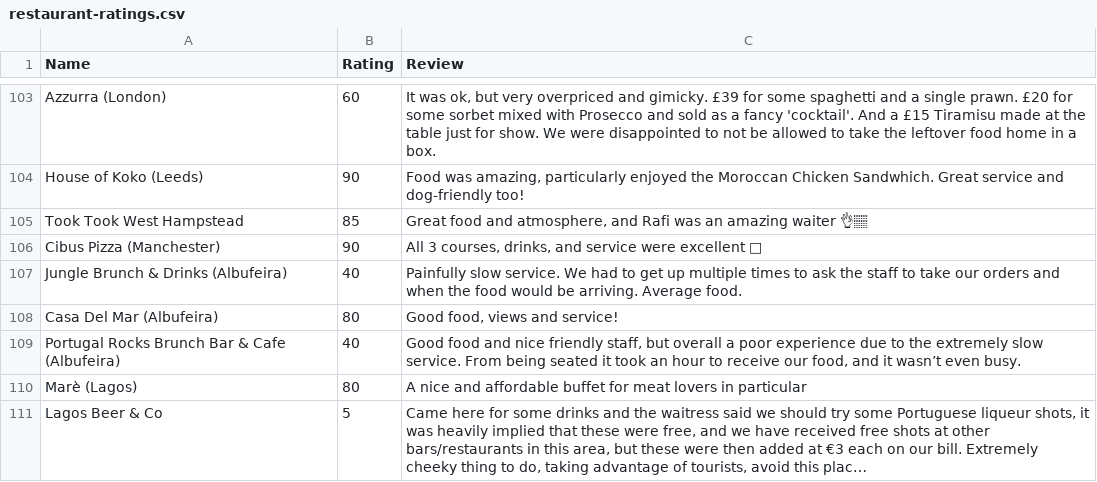
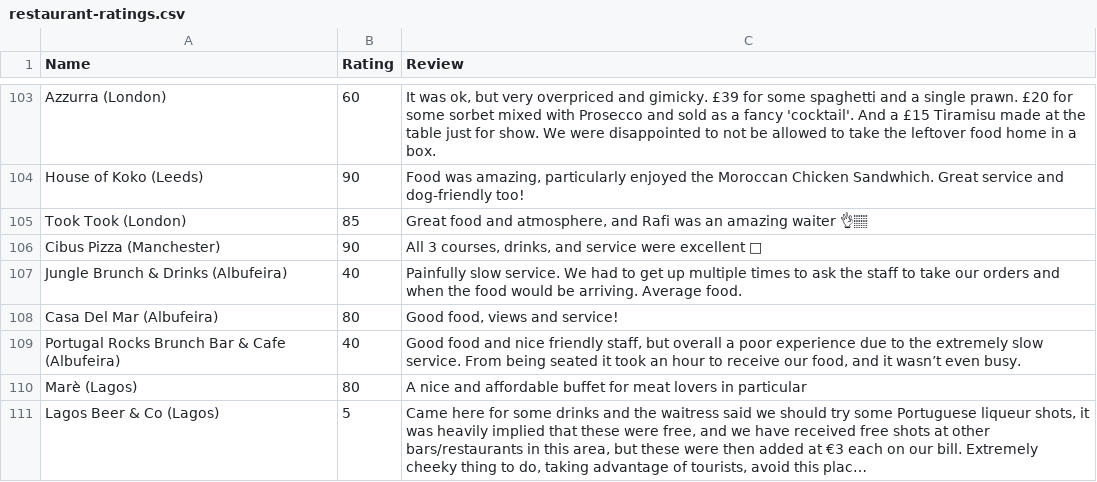
Before and after one commit to tnoel999888/movie-list, a CSV file: _data/restaurant-ratings.csv, drawn as a sheet; only a part is shown, gaps mark what is left out; long unchanged cells end in …; the diff names each change by its address in the sheet, - before the commit and + after, or states it on an @@ line.

Commit message:
Updating ratings

```diff
--- a/_data/restaurant-ratings.csv
+++ b/_data/restaurant-ratings.csv
-A105 (Name): Took Took West Hampstead
+A105 (Name): Took Took (London)
-A111 (Name): Lagos Beer & Co
+A111 (Name): Lagos Beer & Co (Lagos)
```
